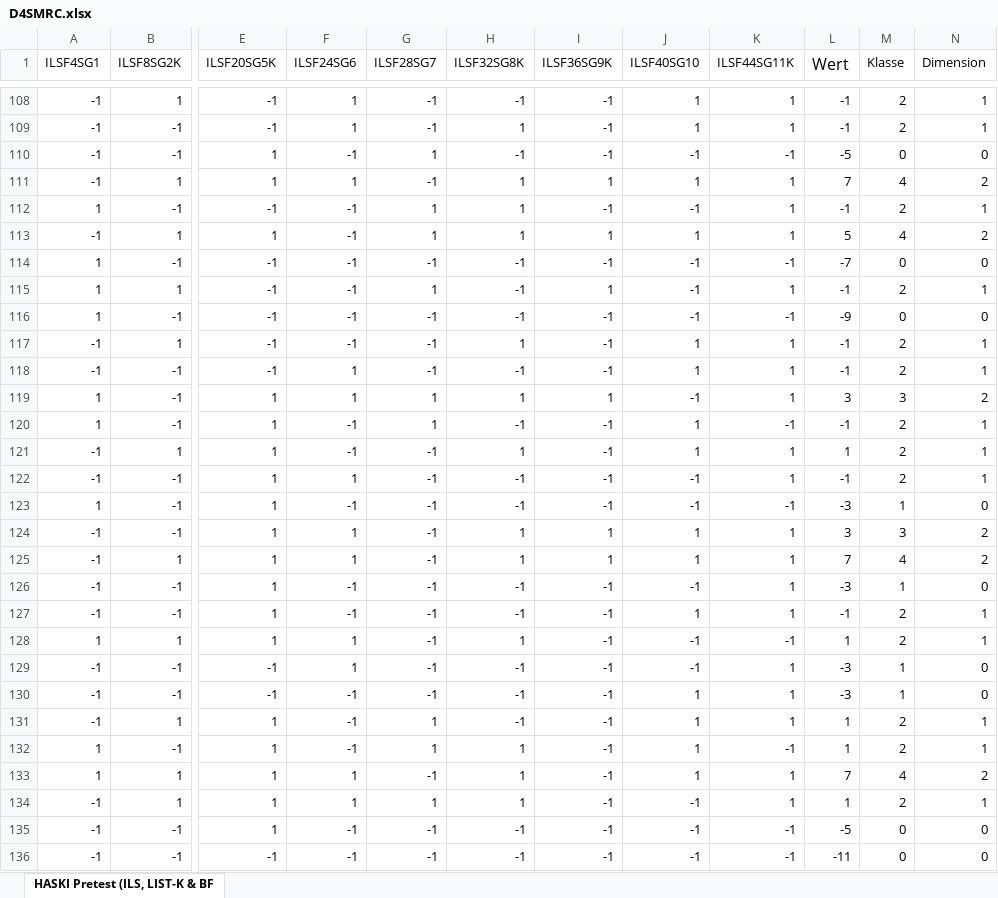
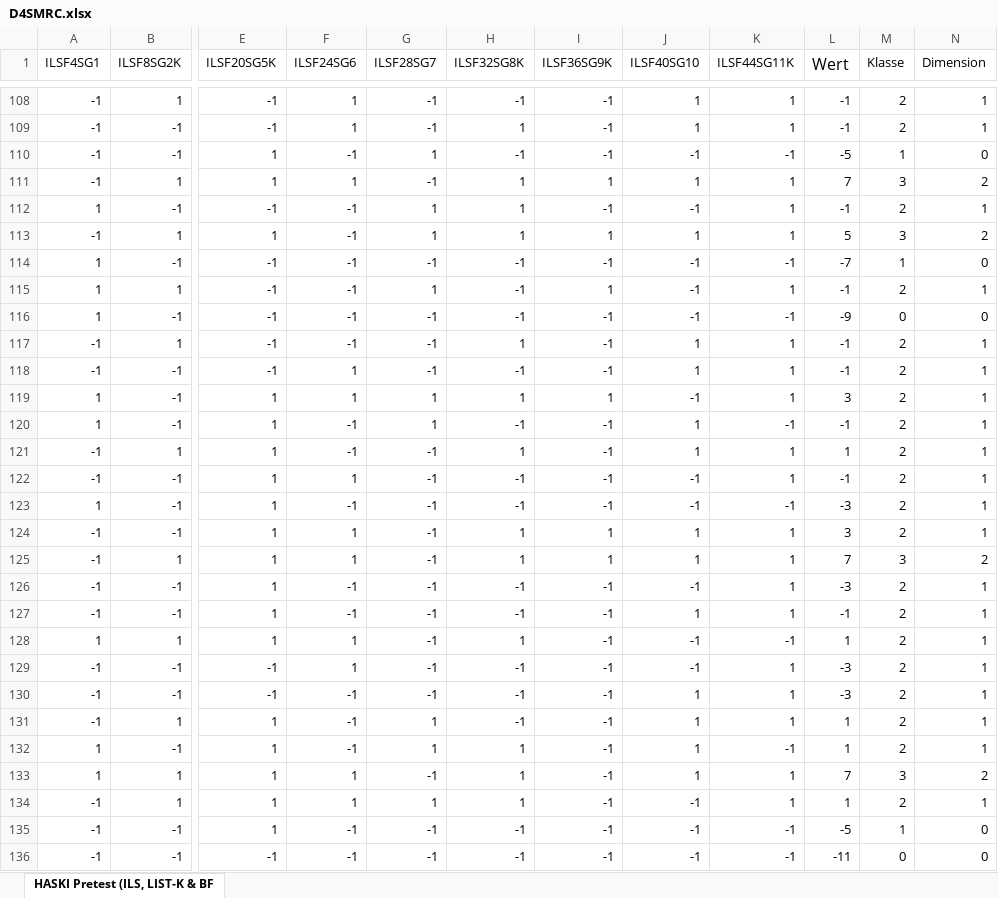
Before and after one commit to HASKI-RAK/paper, an Excel workbook: ShortversionILS/D4SMRC.xlsx, sheet HASKI Pretest (ILS, LIST-K & BF, drawn as a sheet; only a part is shown, gaps mark what is left out; values as stored, in another font and other column widths than the file's, no borders; the diff covers the shown part only; the diff names each change by its address in the sheet, - before the commit and + after, or states it on an @@ line.

```diff
--- a/ShortversionILS/D4SMRC.xlsx (sheet HASKI Pretest (ILS, LIST-K & BF)
+++ b/ShortversionILS/D4SMRC.xlsx (sheet HASKI Pretest (ILS, LIST-K & BF)
-M110 (Klasse): 0
+M110 (Klasse): 1
-M111 (Klasse): 4
+M111 (Klasse): 3
-M113 (Klasse): 4
+M113 (Klasse): 3
-M114 (Klasse): 0
+M114 (Klasse): 1
-M119 (Klasse): 3
+M119 (Klasse): 2
-N119 (Dimension): 2
+N119 (Dimension): 1
-M123 (Klasse): 1
+M123 (Klasse): 2
-N123 (Dimension): 0
+N123 (Dimension): 1
-M124 (Klasse): 3
+M124 (Klasse): 2
-N124 (Dimension): 2
+N124 (Dimension): 1
-M125 (Klasse): 4
+M125 (Klasse): 3
-M126 (Klasse): 1
+M126 (Klasse): 2
-N126 (Dimension): 0
+N126 (Dimension): 1
-M129:M130 (Klasse): 1
+M129:M130 (Klasse): 2
-N129:N130 (Dimension): 0
+N129:N130 (Dimension): 1
-M133 (Klasse): 4
+M133 (Klasse): 3
-M135 (Klasse): 0
+M135 (Klasse): 1
```
Also changed, not shown: 197 edited cells elsewhere in this sheet, formulas that keep their value, ShortversionILS/D1SMRC.xlsx, ShortversionILS/D2SMRC.xlsx, 5 other files.
